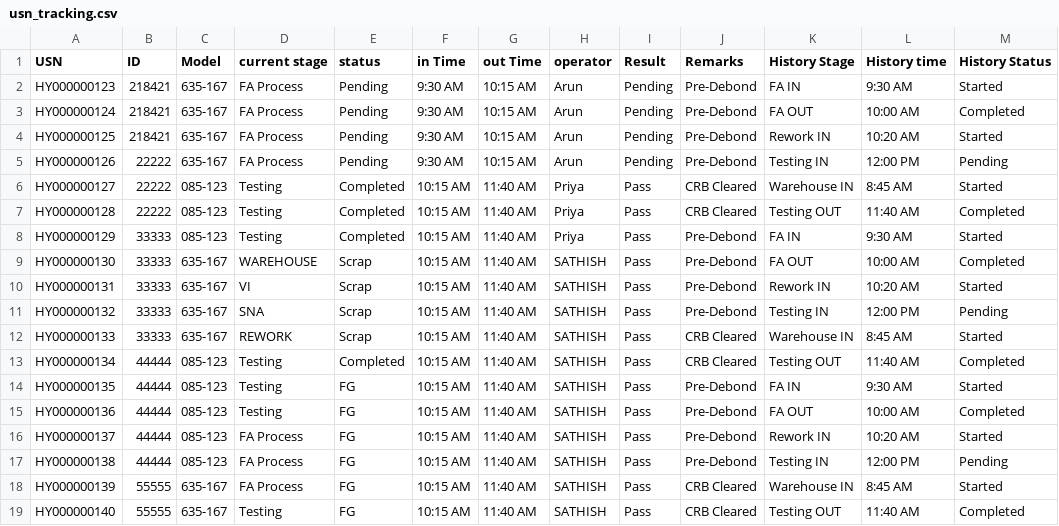
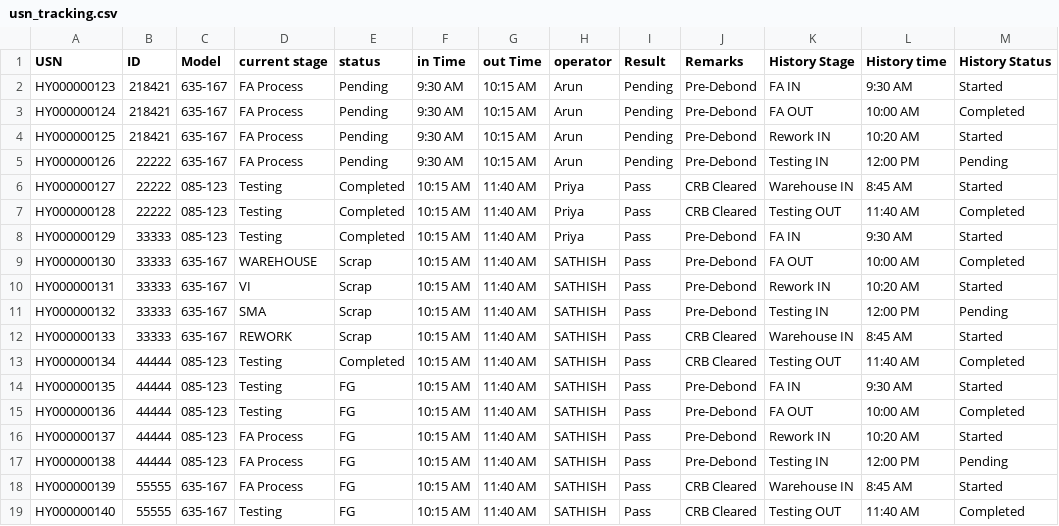
Before and after one commit to jsathishdece10-art/RE-Dash-board, a CSV file: RE Dash board/data/usn_tracking.csv, drawn as a sheet.

```diff
--- a/RE Dash board/data/usn_tracking.csv
+++ b/RE Dash board/data/usn_tracking.csv
@@ -10,3 +10,3 @@ HY000000130,33333,635-167,WAREHOUSE,Scrap,10:15 AM,11:40 AM,SATHISH,Pass,Pre-Deb
 HY000000131,33333,635-167,VI,Scrap,10:15 AM,11:40 AM,SATHISH,Pass,Pre-Debond,Rework IN,10:20 AM,Started
-HY000000132,33333,635-167,SNA,Scrap,10:15 AM,11:40 AM,SATHISH,Pass,Pre-Debond,Testing IN,12:00 PM,Pending
+HY000000132,33333,635-167,SMA,Scrap,10:15 AM,11:40 AM,SATHISH,Pass,Pre-Debond,Testing IN,12:00 PM,Pending
 HY000000133,33333,635-167,REWORK,Scrap,10:15 AM,11:40 AM,SATHISH,Pass,CRB Cleared,Warehouse IN,8:45 AM,Started
```
Also changed, not shown: 10 other files.
